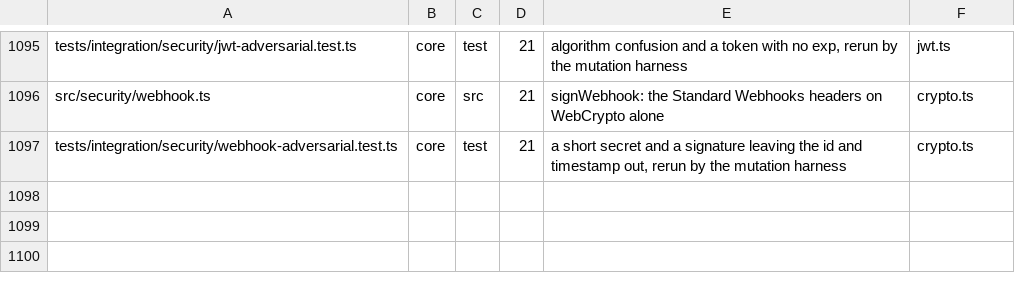
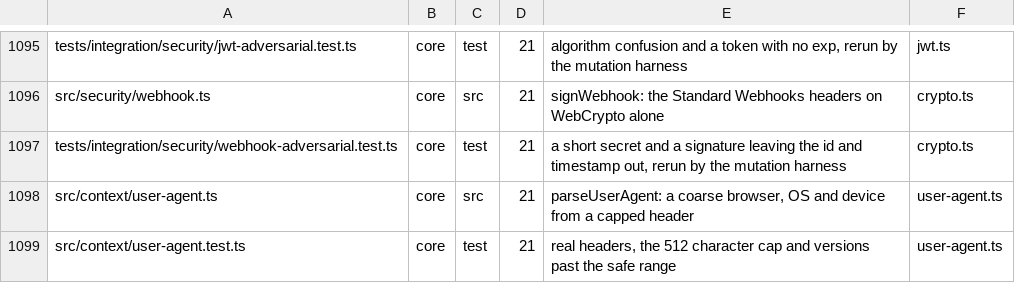
Before and after one commit to workerstack/backend, a TSV file: blueprint/files.tsv, drawn as a sheet; only a part is shown, gaps mark what is left out.

Commit message:
feat(core): parse a user agent into a coarse device
parseUserAgent answers a browser, OS and device family for session lists
and new-device checks. It is a function at ./user-agent, not a ctx field,
because most requests never read it.

A client writes this header, so only the first 512 characters are read
and every pattern runs in linear time. The parser it was ported from was
cubic on Version/ plus digits, and the adversarial suite holds both rules
through registered mutants.

```diff
--- a/blueprint/files.tsv
+++ b/blueprint/files.tsv
@@ -1097 +1097,3 @@ src/security/webhook.ts	core	src	21	signWebhook: the Standard Webhooks headers o
 tests/integration/security/webhook-adversarial.test.ts	core	test	21	a short secret and a signature leaving the id and timestamp out, rerun by the mutation harness	crypto.ts
+src/context/user-agent.ts	core	src	21	parseUserAgent: a coarse browser, OS and device from a capped header	user-agent.ts
+src/context/user-agent.test.ts	core	test	21	real headers, the 512 character cap and versions past the safe range	user-agent.ts
```
Also changed, not shown: 19 other files.
